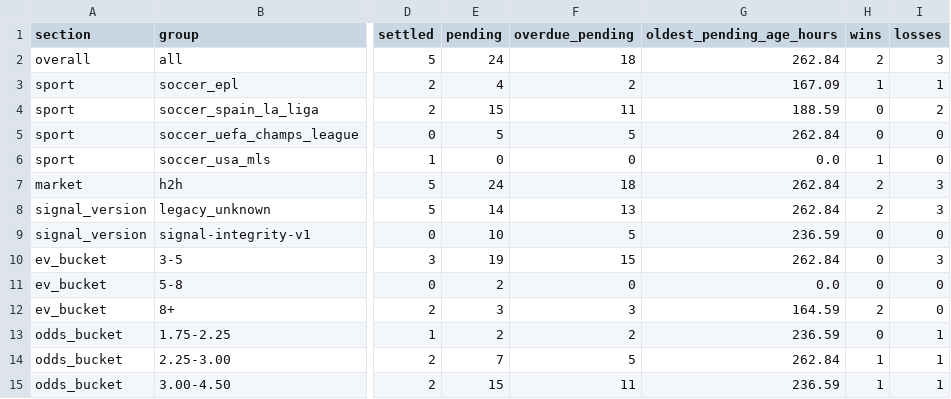
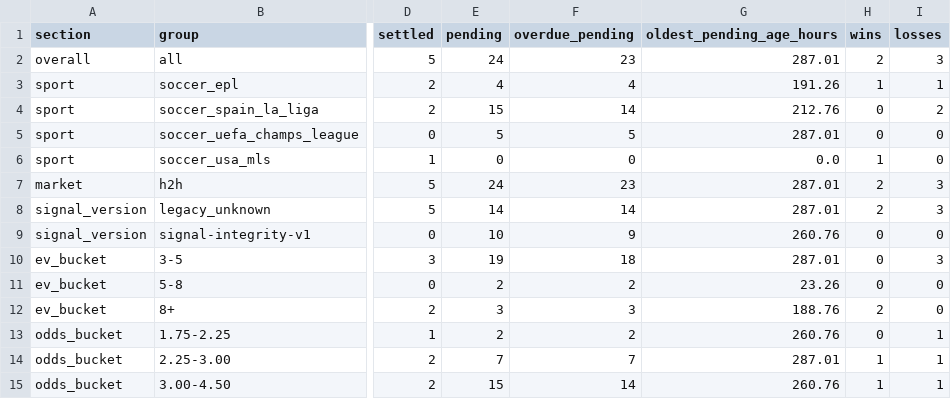
Before and after one commit to Sirkings14/1xbet-value-bot, a CSV file: analysis_report.csv, drawn as a sheet; only a part is shown, gaps mark what is left out; the diff names each change by its address in the sheet, - before the commit and + after, or states it on an @@ line.

Commit message:
Update scanner state and performance report [skip ci]

```diff
--- a/analysis_report.csv
+++ b/analysis_report.csv
-F2 (overdue_pending): 18
+F2 (overdue_pending): 23
-G2 (oldest_pending_age_hours): 262.84
+G2 (oldest_pending_age_hours): 287.01
-F3 (overdue_pending): 2
+F3 (overdue_pending): 4
-G3 (oldest_pending_age_hours): 167.09
+G3 (oldest_pending_age_hours): 191.26
-F4 (overdue_pending): 11
+F4 (overdue_pending): 14
-G4 (oldest_pending_age_hours): 188.59
+G4 (oldest_pending_age_hours): 212.76
-G5 (oldest_pending_age_hours): 262.84
+G5 (oldest_pending_age_hours): 287.01
-F7 (overdue_pending): 18
+F7 (overdue_pending): 23
-G7:G8 (oldest_pending_age_hours): 262.84
+G7:G8 (oldest_pending_age_hours): 287.01
-F8 (overdue_pending): 13
+F8 (overdue_pending): 14
-F9 (overdue_pending): 5
+F9 (overdue_pending): 9
-G9 (oldest_pending_age_hours): 236.59
+G9 (oldest_pending_age_hours): 260.76
-F10 (overdue_pending): 15
+F10 (overdue_pending): 18
-G10 (oldest_pending_age_hours): 262.84
+G10 (oldest_pending_age_hours): 287.01
-F11 (overdue_pending): 0
+F11 (overdue_pending): 2
-G11 (oldest_pending_age_hours): 0.0
+G11 (oldest_pending_age_hours): 23.26
-G12 (oldest_pending_age_hours): 164.59
+G12 (oldest_pending_age_hours): 188.76
-G13 (oldest_pending_age_hours): 236.59
+G13 (oldest_pending_age_hours): 260.76
-F14 (overdue_pending): 5
+F14 (overdue_pending): 7
-G14 (oldest_pending_age_hours): 262.84
+G14 (oldest_pending_age_hours): 287.01
-F15 (overdue_pending): 11
+F15 (overdue_pending): 14
-G15 (oldest_pending_age_hours): 236.59
+G15 (oldest_pending_age_hours): 260.76
```
